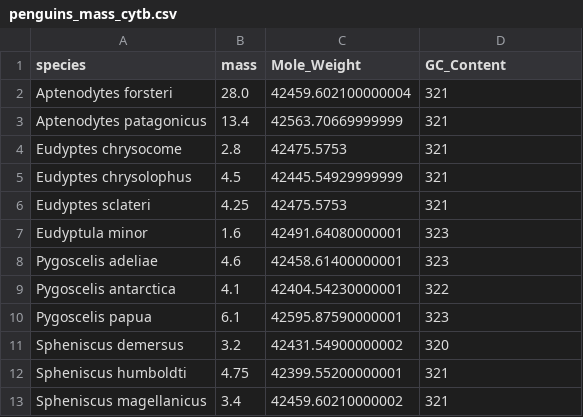
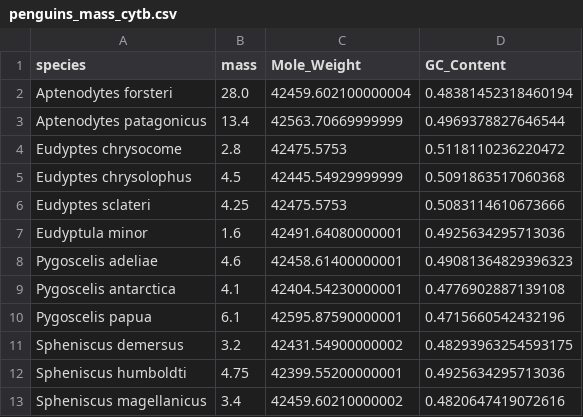
Before and after one commit to fsilvaag/Python-Assignement, a CSV file: penguins_mass_cytb.csv, drawn as a sheet.

Commit message:
Exported data frame using pandas

```diff
--- a/penguins_mass_cytb.csv
+++ b/penguins_mass_cytb.csv
@@ -1,13 +1,13 @@
 species,mass,Mole_Weight,GC_Content
-Aptenodytes forsteri,28.0,42459.602100000004,321
-Aptenodytes patagonicus,13.4,42563.70669999999,321
-Eudyptes chrysocome,2.8,42475.5753,321
-Eudyptes chrysolophus,4.5,42445.54929999999,321
-Eudyptes sclateri,4.25,42475.5753,321
-Eudyptula minor,1.6,42491.64080000001,323
-Pygoscelis adeliae,4.6,42458.61400000001,323
-Pygoscelis antarctica,4.1,42404.54230000001,322
-Pygoscelis papua,6.1,42595.87590000001,323
-Spheniscus demersus,3.2,42431.54900000002,320
-Spheniscus humboldti,4.75,42399.55200000001,321
-Spheniscus magellanicus,3.4,42459.60210000002,321
+Aptenodytes forsteri,28.0,42459.602100000004,0.48381452318460194
+Aptenodytes patagonicus,13.4,42563.70669999999,0.4969378827646544
+Eudyptes chrysocome,2.8,42475.5753,0.5118110236220472
+Eudyptes chrysolophus,4.5,42445.54929999999,0.5091863517060368
+Eudyptes sclateri,4.25,42475.5753,0.5083114610673666
+Eudyptula minor,1.6,42491.64080000001,0.4925634295713036
+Pygoscelis adeliae,4.6,42458.61400000001,0.49081364829396323
+Pygoscelis antarctica,4.1,42404.54230000001,0.4776902887139108
+Pygoscelis papua,6.1,42595.87590000001,0.4715660542432196
+Spheniscus demersus,3.2,42431.54900000002,0.48293963254593175
+Spheniscus humboldti,4.75,42399.55200000001,0.4925634295713036
+Spheniscus magellanicus,3.4,42459.60210000002,0.4820647419072616
```
